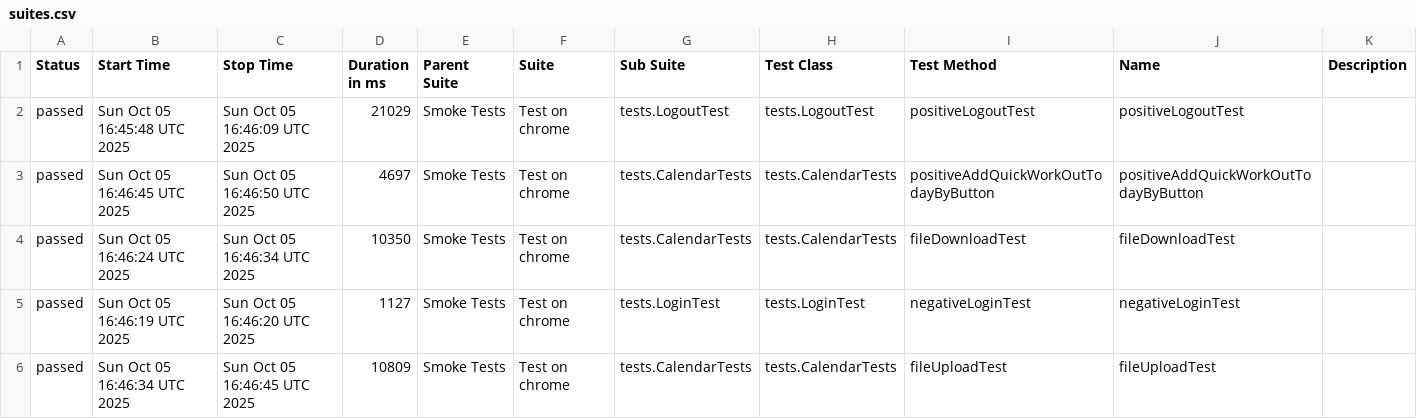
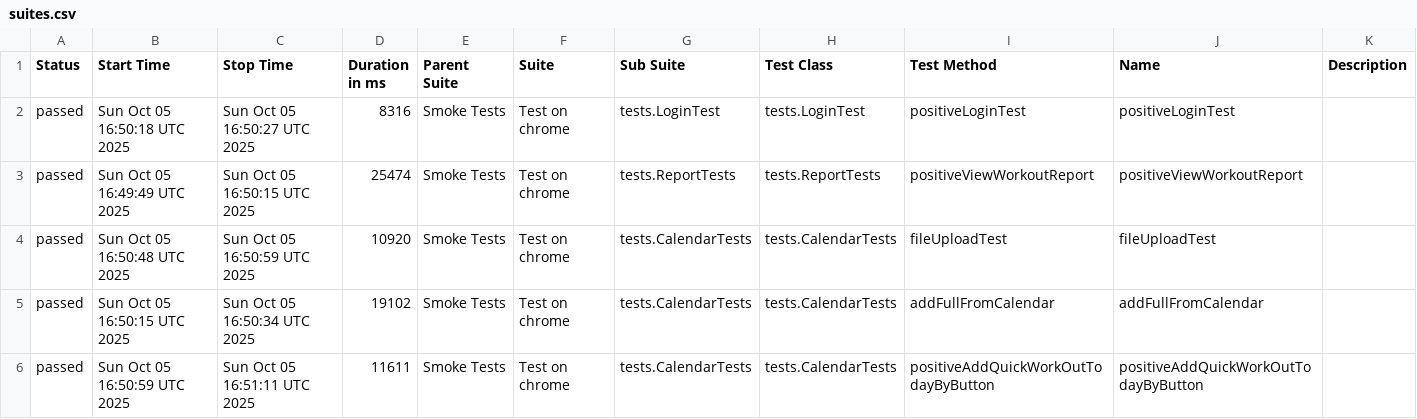
Before and after one commit to Hameny/Diplom, a CSV file: data/suites.csv, drawn as a sheet; only a part is shown; the diff covers the shown part only.

```diff
--- a/data/suites.csv
+++ b/data/suites.csv
@@ -1,6 +1,6 @@
 "Status","Start Time","Stop Time","Duration in ms","Parent Suite","Suite","Sub Suite","Test Class","Test Method","Name","Description"
-"passed","Sun Oct 05 16:45:48 UTC 2025","Sun Oct 05 16:46:09 UTC 2025","21029","Smoke Tests","Test on chrome","tests.LogoutTest","tests.LogoutTest","positiveLogoutTest","positiveLogoutTest",""
-"passed","Sun Oct 05 16:46:45 UTC 2025","Sun Oct 05 16:46:50 UTC 2025","4697","Smoke Tests","Test on chrome","tests.CalendarTests","tests.CalendarTests","positiveAddQuickWorkOutTodayByButton","positiveAddQuickWorkOutTodayByButton",""
-"passed","Sun Oct 05 16:46:24 UTC 2025","Sun Oct 05 16:46:34 UTC 2025","10350","Smoke Tests","Test on chrome","tests.CalendarTests","tests.CalendarTests","fileDownloadTest","fileDownloadTest",""
-"passed","Sun Oct 05 16:46:19 UTC 2025","Sun Oct 05 16:46:20 UTC 2025","1127","Smoke Tests","Test on chrome","tests.LoginTest","tests.LoginTest","negativeLoginTest","negativeLoginTest",""
-"passed","Sun Oct 05 16:46:34 UTC 2025","Sun Oct 05 16:46:45 UTC 2025","10809","Smoke Tests","Test on chrome","tests.CalendarTests","tests.CalendarTests","fileUploadTest","fileUploadTest",""
+"passed","Sun Oct 05 16:50:18 UTC 2025","Sun Oct 05 16:50:27 UTC 2025","8316","Smoke Tests","Test on chrome","tests.LoginTest","tests.LoginTest","positiveLoginTest","positiveLoginTest",""
+"passed","Sun Oct 05 16:49:49 UTC 2025","Sun Oct 05 16:50:15 UTC 2025","25474","Smoke Tests","Test on chrome","tests.ReportTests","tests.ReportTests","positiveViewWorkoutReport","positiveViewWorkoutReport",""
+"passed","Sun Oct 05 16:50:48 UTC 2025","Sun Oct 05 16:50:59 UTC 2025","10920","Smoke Tests","Test on chrome","tests.CalendarTests","tests.CalendarTests","fileUploadTest","fileUploadTest",""
+"passed","Sun Oct 05 16:50:15 UTC 2025","Sun Oct 05 16:50:34 UTC 2025","19102","Smoke Tests","Test on chrome","tests.CalendarTests","tests.CalendarTests","addFullFromCalendar","addFullFromCalendar",""
+"passed","Sun Oct 05 16:50:59 UTC 2025","Sun Oct 05 16:51:11 UTC 2025","11611","Smoke Tests","Test on chrome","tests.CalendarTests","tests.CalendarTests","positiveAddQuickWorkOutTodayByButton","positiveAddQuickWorkOutTodayByButton",""
```
Also changed, not shown: 1 added row, 1 removed row and 33 edited cells elsewhere in this file, 26 other files.
